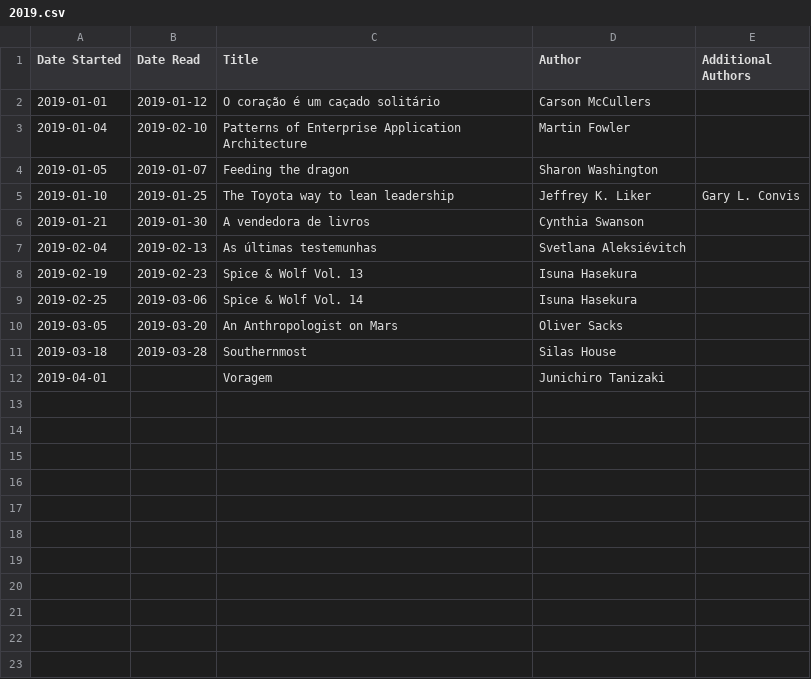
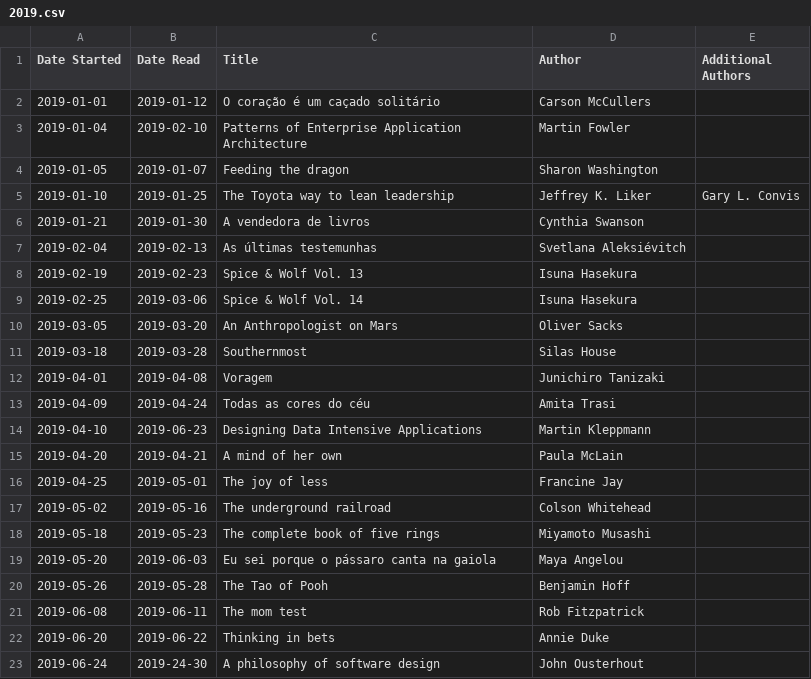
Before and after one commit to dtamai/book_timeline, a CSV file: 2019.csv, drawn as a sheet.

Commit message:
Update 2Q19

```diff
--- a/2019.csv
+++ b/2019.csv
@@ -11,2 +11,13 @@ Date Started,Date Read,Title,Author,Additional Authors
 2019-03-18,2019-03-28,Southernmost,Silas House,
-2019-04-01,,Voragem,Junichiro Tanizaki,
+2019-04-01,2019-04-08,Voragem,Junichiro Tanizaki,
+2019-04-09,2019-04-24,Todas as cores do céu,Amita Trasi,
+2019-04-10,2019-06-23,Designing Data Intensive Applications,Martin Kleppmann,
+2019-04-20,2019-04-21,A mind of her own,Paula McLain,
+2019-04-25,2019-05-01,The joy of less,Francine Jay,
+2019-05-02,2019-05-16,The underground railroad,Colson Whitehead,
+2019-05-18,2019-05-23,The complete book of five rings,Miyamoto Musashi,
+2019-05-20,2019-06-03,Eu sei porque o pássaro canta na gaiola,Maya Angelou,
+2019-05-26,2019-05-28,The Tao of Pooh,Benjamin Hoff,
+2019-06-08,2019-06-11,The mom test,Rob Fitzpatrick,
+2019-06-20,2019-06-22,Thinking in bets,Annie Duke,
+2019-06-24,2019-24-30,A philosophy of software design,John Ousterhout,
```
